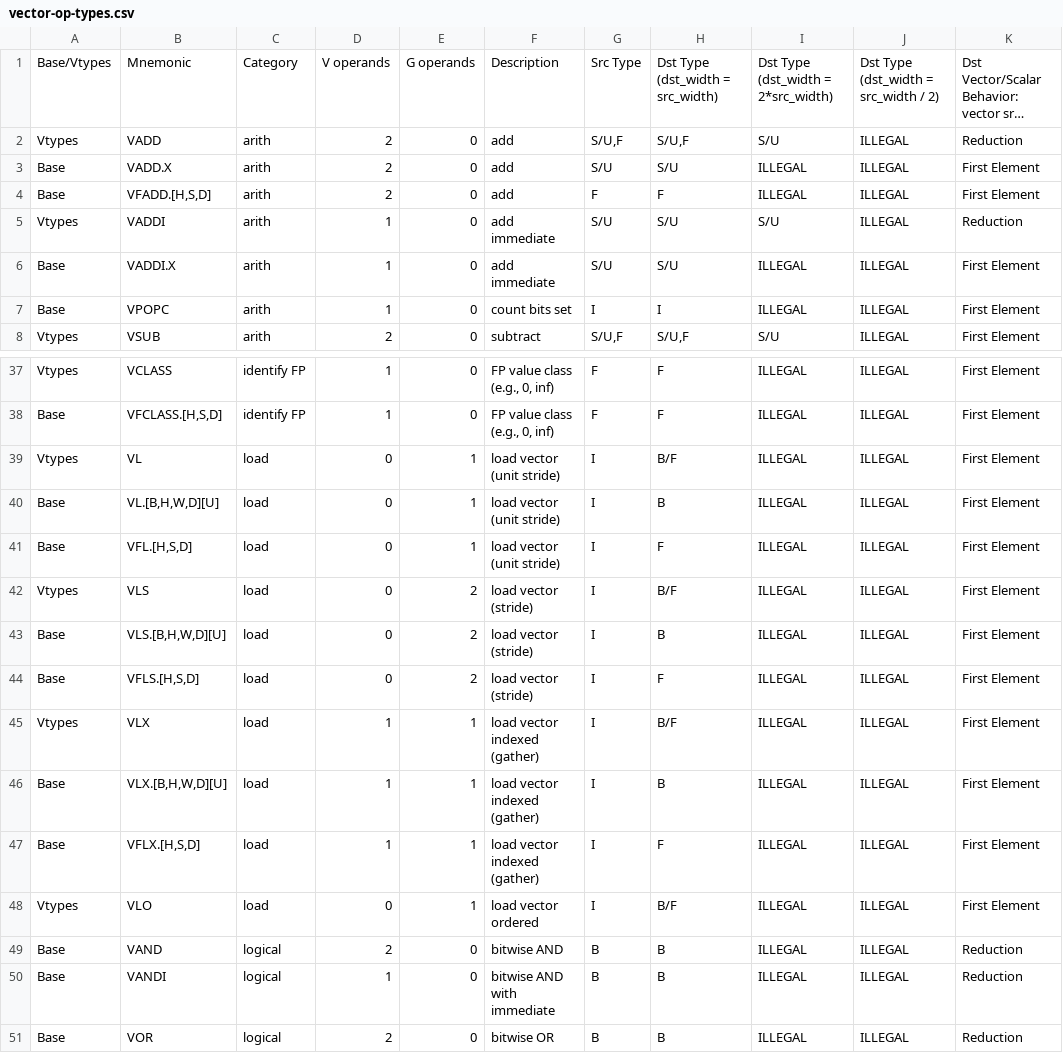
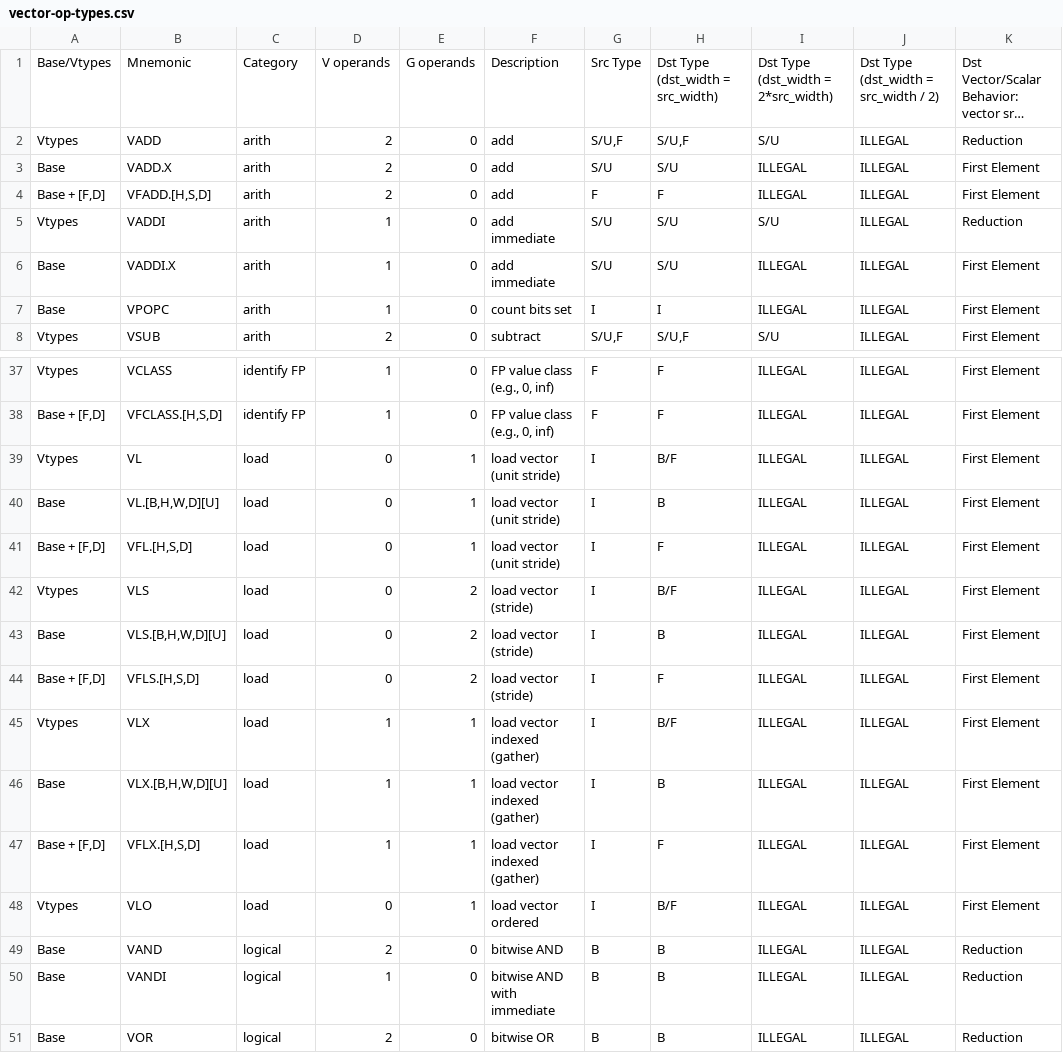
Before and after one commit to riscv/riscv-v-spec, a CSV file: vector-op-types.csv, drawn as a sheet; only a part is shown, gaps mark what is left out; long unchanged cells end in …; the diff covers the shown part only; the diff names each change by its address in the sheet, - before the commit and + after, or states it on an @@ line.

```diff
--- a/vector-op-types.csv
+++ b/vector-op-types.csv
-A4: Base
+A4: Base + [F,D]
-A38: Base
+A38: Base + [F,D]
-A41: Base
+A41: Base + [F,D]
-A44: Base
+A44: Base + [F,D]
-A47: Base
+A47: Base + [F,D]
```
Also changed, not shown: 35 edited cells elsewhere in this file.
